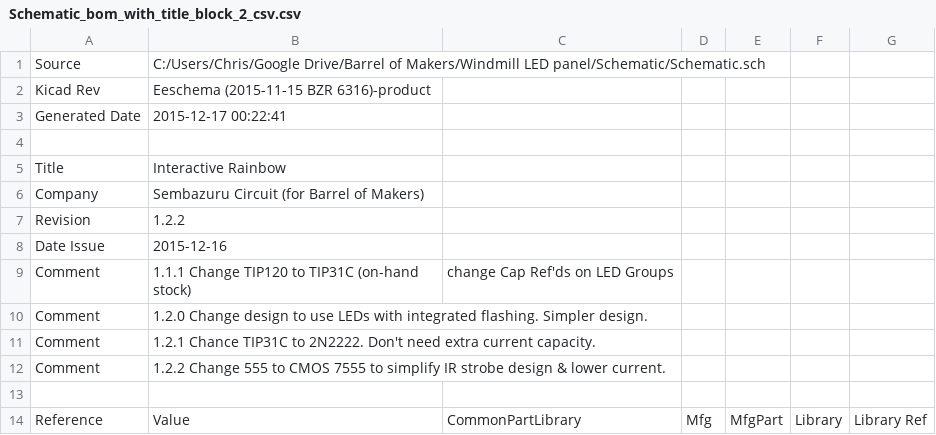
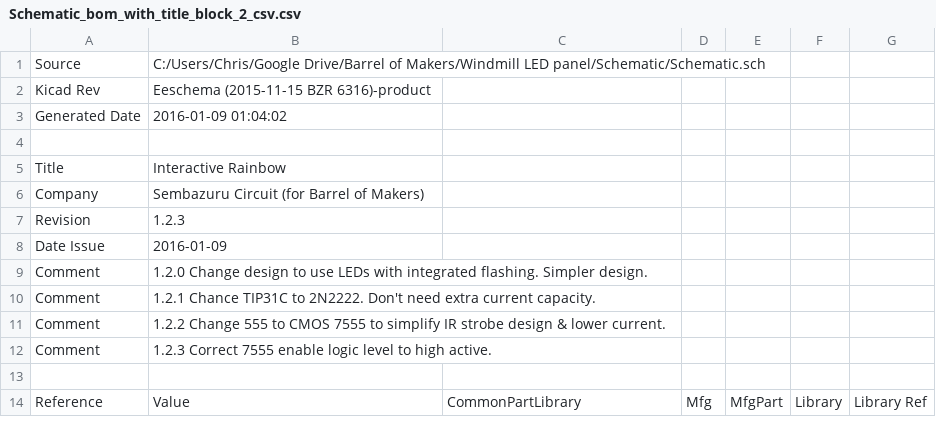
Before and after one commit to Sembazuru/Interactive-Rainbow, a CSV file: Schematic/Schematic_bom_with_title_block_2_csv.csv, drawn as a sheet; only a part is shown.

Commit message:
v1.2.3 Correct 7555 enable logic level to high active. (Also remembered to put latest schematic pdf in repository)

```diff
--- a/Schematic/Schematic_bom_with_title_block_2_csv.csv
+++ b/Schematic/Schematic_bom_with_title_block_2_csv.csv
@@ -2,3 +2,3 @@ Source,C:/Users/Chris/Google Drive/Barrel of Makers/Windmill LED panel/Schematic
 Kicad Rev,Eeschema (2015-11-15 BZR 6316)-product
-Generated Date,2015-12-17 00:22:41
+Generated Date,2016-01-09 01:04:02
 
@@ -6,5 +6,4 @@ Title,Interactive Rainbow
 Company,Sembazuru Circuit (for Barrel of Makers)
-Revision,1.2.2
-Date Issue,2015-12-16
-Comment,1.1.1 Change TIP120 to TIP31C (on-hand stock), change Cap Ref'ds on LED Groups
+Revision,1.2.3
+Date Issue,2016-01-09
 Comment,1.2.0 Change design to use LEDs with integrated flashing. Simpler design.
@@ -12,2 +11,3 @@ Comment,1.2.1 Chance TIP31C to 2N2222. Don't need extra current capacity.
 Comment,1.2.2 Change 555 to CMOS 7555 to simplify IR strobe design & lower current.
+Comment,1.2.3 Correct 7555 enable logic level to high active.
 
```
Also changed, not shown: 8 other files.
